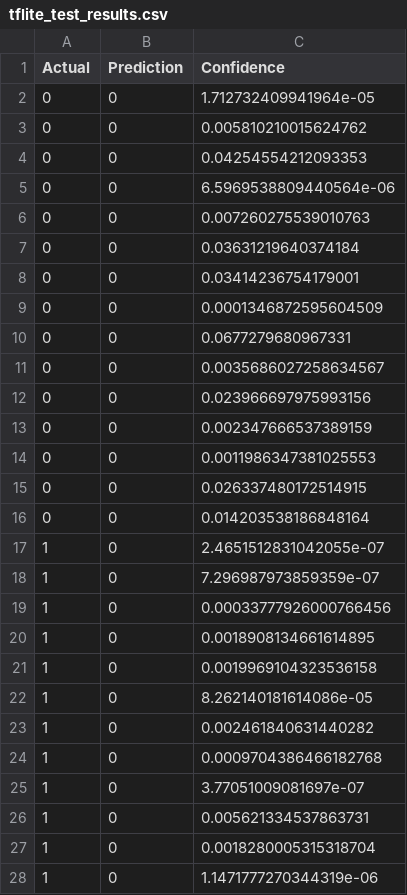
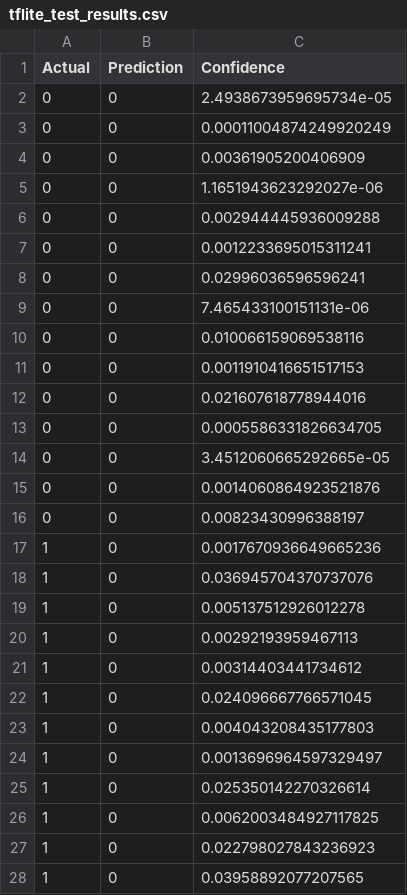
Before and after one commit to Incog-Framework/incog-core, a CSV file: xai-engine/data/tflite_test_results.csv, drawn as a sheet; only a part is shown; the diff covers the shown part only.

```diff
--- a/xai-engine/data/tflite_test_results.csv
+++ b/xai-engine/data/tflite_test_results.csv
@@ -1,28 +1,28 @@
 Actual,Prediction,Confidence
-0,0,1.712732409941964e-05
-0,0,0.005810210015624762
-0,0,0.04254554212093353
-0,0,6.5969538809440564e-06
-0,0,0.007260275539010763
-0,0,0.03631219640374184
-0,0,0.03414236754179001
-0,0,0.0001346872595604509
-0,0,0.0677279680967331
-0,0,0.0035686027258634567
-0,0,0.023966697975993156
-0,0,0.002347666537389159
-0,0,0.0011986347381025553
-0,0,0.026337480172514915
-0,0,0.014203538186848164
-1,0,2.4651512831042055e-07
-1,0,7.296987973859359e-07
-1,0,0.00033777926000766456
-1,0,0.0018908134661614895
-1,0,0.0019969104323536158
-1,0,8.262140181614086e-05
-1,0,0.002461840631440282
-1,0,0.0009704386466182768
-1,0,3.77051009081697e-07
-1,0,0.005621334537863731
-1,0,0.0018280005315318704
-1,0,1.1471777270344319e-06
+0,0,2.4938673959695734e-05
+0,0,0.00011004874249920249
+0,0,0.00361905200406909
+0,0,1.1651943623292027e-06
+0,0,0.002944445936009288
+0,0,0.0012233695015311241
+0,0,0.02996036596596241
+0,0,7.465433100151131e-06
+0,0,0.010066159069538116
+0,0,0.0011910416651517153
+0,0,0.021607618778944016
+0,0,0.0005586331826634705
+0,0,3.4512060665292665e-05
+0,0,0.0014060864923521876
+0,0,0.00823430996388197
+1,0,0.0017670936649665236
+1,0,0.036945704370737076
+1,0,0.005137512926012278
+1,0,0.00292193959467113
+1,0,0.00314403441734612
+1,0,0.024096667766571045
+1,0,0.004043208435177803
+1,0,0.0013696964597329497
+1,0,0.025350142270326614
+1,0,0.0062003484927117825
+1,0,0.022798027843236923
+1,0,0.03958892077207565
```
Also changed, not shown: 3 edited cells elsewhere in this file, 24 other files.
